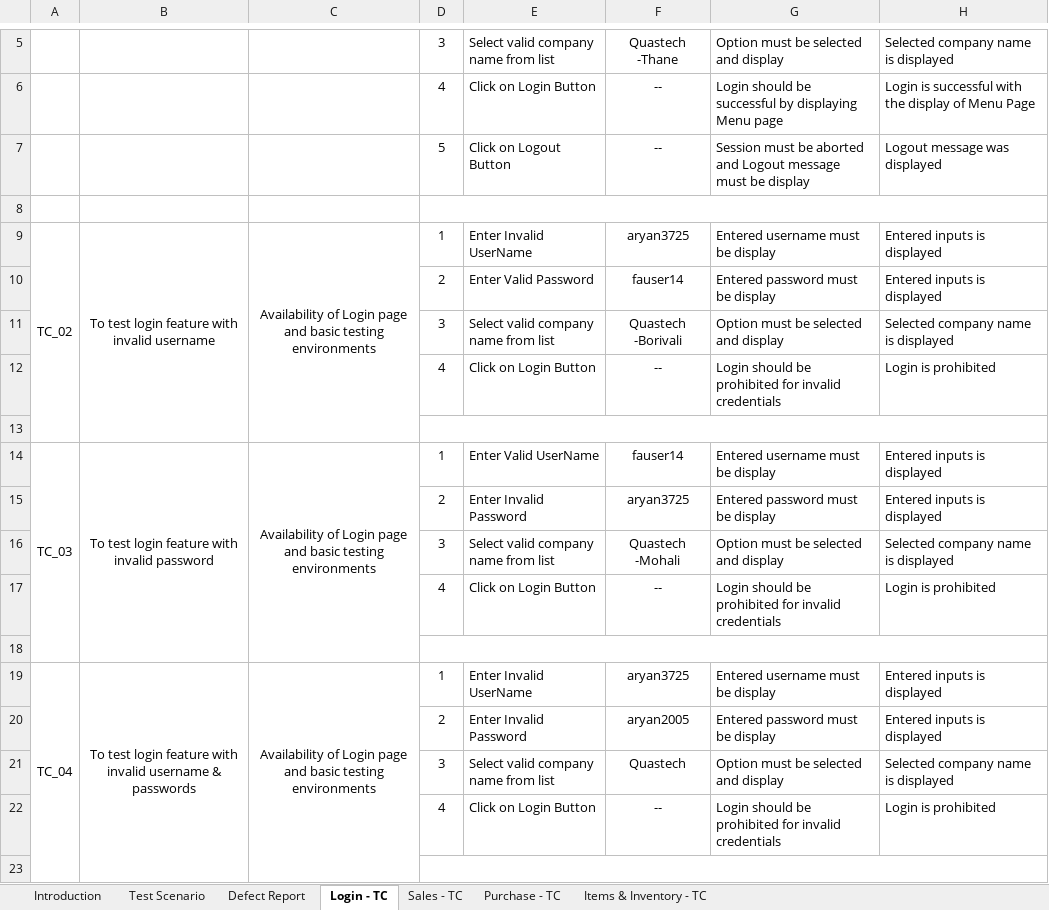
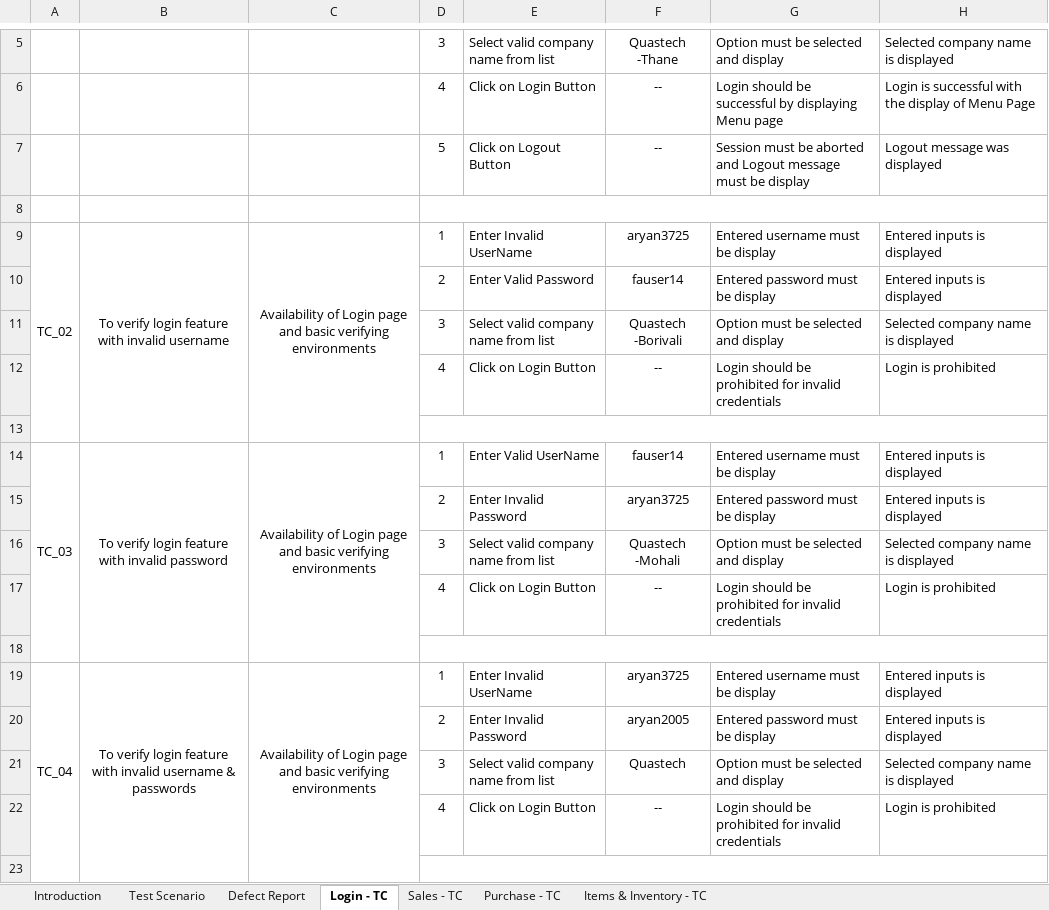
Before and after one commit to Aryan83699/FrontAcc-Manual, an Excel workbook: FrontAccounting Test Report.xlsx, sheet Login - TC, drawn as a sheet; only a part is shown, gaps mark what is left out; values as stored, in another font and other column widths than the file's, no borders; conditional formats not drawn; the diff covers the shown part only; the diff names each change by its address in the sheet, - before the commit and + after, or states it on an @@ line.

```diff
--- a/FrontAccounting Test Report.xlsx (sheet Login - TC)
+++ b/FrontAccounting Test Report.xlsx (sheet Login - TC)
-B9: To test login feature with invalid username
+B9: To verify login feature with invalid username
-C9: …and basic testing environments
+C9: …and basic verifying environments
-B14: To test login feature with invalid password
+B14: To verify login feature with invalid password
-C14: …and basic testing environments
+C14: …and basic verifying environments
-B19: To test login feature…
+B19: To verify login feature…
-C19: …and basic testing environments
+C19: …and basic verifying environments
```
Also changed, not shown: 3 added rows and 7 edited cells elsewhere in this sheet, sheet Sales - TC, sheet Purchase - TC, sheet Defect Report, sheet Items & Inventory - TC, charts or pictures.
